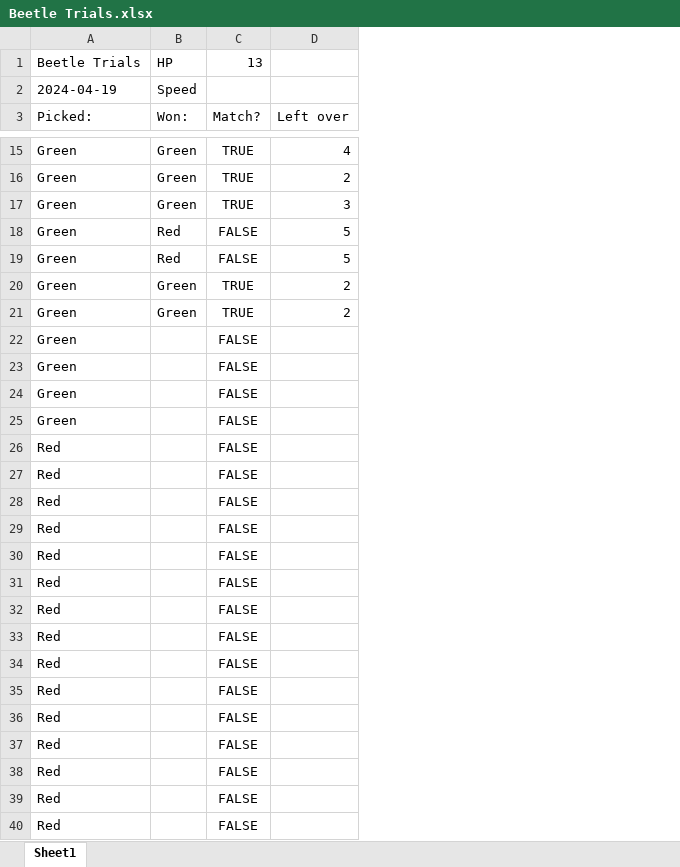
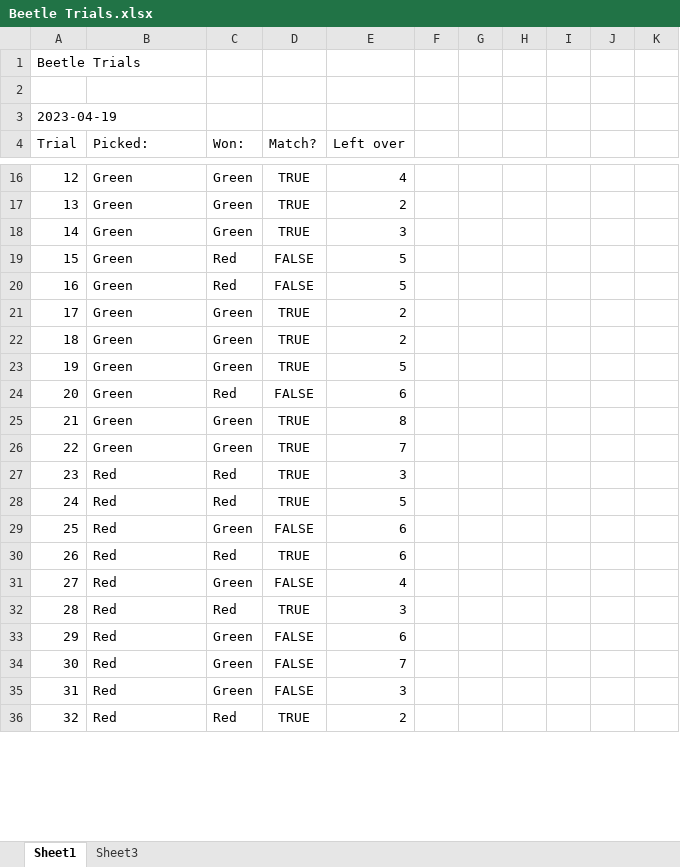
Before and after one commit to C-Shart/Beetlebergs, an Excel workbook: Notes/Beetle Trials.xlsx, sheet Sheet1, drawn as a sheet; only a part is shown, gaps mark what is left out; values as stored, in another font and other column widths than the file's, no borders; charts and pictures and conditional formats and table styles not drawn; removed rows and columns are numbered as before the commit, all else as after; the diff covers the shown part only; the diff names each change by its address in the sheet, - before the commit and + after, or states it on an @@ line.

Commit message:
Finished Beetle Trials.xlsx. Added pivotchart.

```diff
--- a/Notes/Beetle Trials.xlsx (sheet Sheet1)
+++ b/Notes/Beetle Trials.xlsx (sheet Sheet1)
+sheet tab: Sheet3
+column A (Trial), row 1: Beetle Trials; rows 16-22: 12 | 13 | 14 | 15 | 16 | 17 | 18; row 24: 20; row 29: 25; row 31: 27; rows 33-35: 29 | 30 | 31
+column F, empty
+column G, empty
+column H, empty
+column I, empty
+column J, empty
+column K, empty
-B1 (Picked:): Beetle Trials
+B1 (Picked:): (empty)
-C1 (Won:): HP
+C1 (Won:): (empty)
-D1 (Match?): 13
+D1 (Match?): (empty)
-row 2: 2024-04-19 | Speed
+row 2: (empty)
+row 3: 2023-04-19
-row 22: Green |  | FALSE
-row 23: Green |  | FALSE
-row 24: Green |  | FALSE
+row 23: 19 | Green | Green | TRUE | 5
-C24 (Won:): (empty)
+C24 (Won:): Red
-E24 (Left over): (empty)
+E24 (Left over): 6
-row 26: Red |  | FALSE
-row 27: Red |  | FALSE
-row 28: Red |  | FALSE
-row 29: Red |  | FALSE
-row 30: Red |  | FALSE
-row 31: Red |  | FALSE
-row 32: Red |  | FALSE
-row 33: Red |  | FALSE
-row 34: Red |  | FALSE
-row 35: Red |  | FALSE
+row 25: 21 | Green | Green | TRUE | 8
+row 26: 22 | Green | Green | TRUE | 7
+row 27: 23 | Red | Red | TRUE | 3
+row 28: 24 | Red | Red | TRUE | 5
-C29 (Won:): (empty)
+C29 (Won:): Green
-E29 (Left over): (empty)
+E29 (Left over): 6
+row 30: 26 | Red | Red | TRUE | 6
-C31 (Won:): (empty)
+C31 (Won:): Green
-E31 (Left over): (empty)
+E31 (Left over): 4
+row 32: 28 | Red | Red | TRUE | 3
-C33:C35 (Won:): (empty)
+C33:C35 (Won:): Green
-E33 (Left over): (empty)
+E33 (Left over): 6
-E34 (Left over): (empty)
+E34 (Left over): 7
-E35 (Left over): (empty)
+E35 (Left over): 3
+row 36: 32 | Red | Red | TRUE | 2
```
Also changed, not shown: 5 added rows and 20 edited cells elsewhere in this sheet, formulas that keep their value, charts or pictures.
